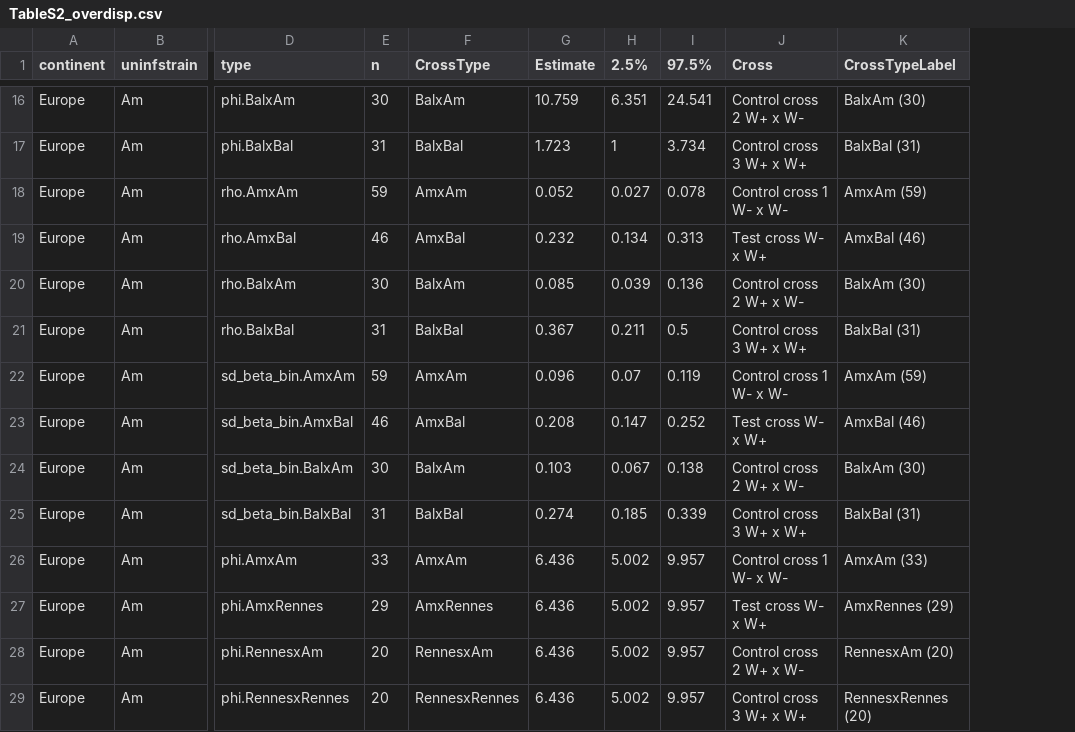
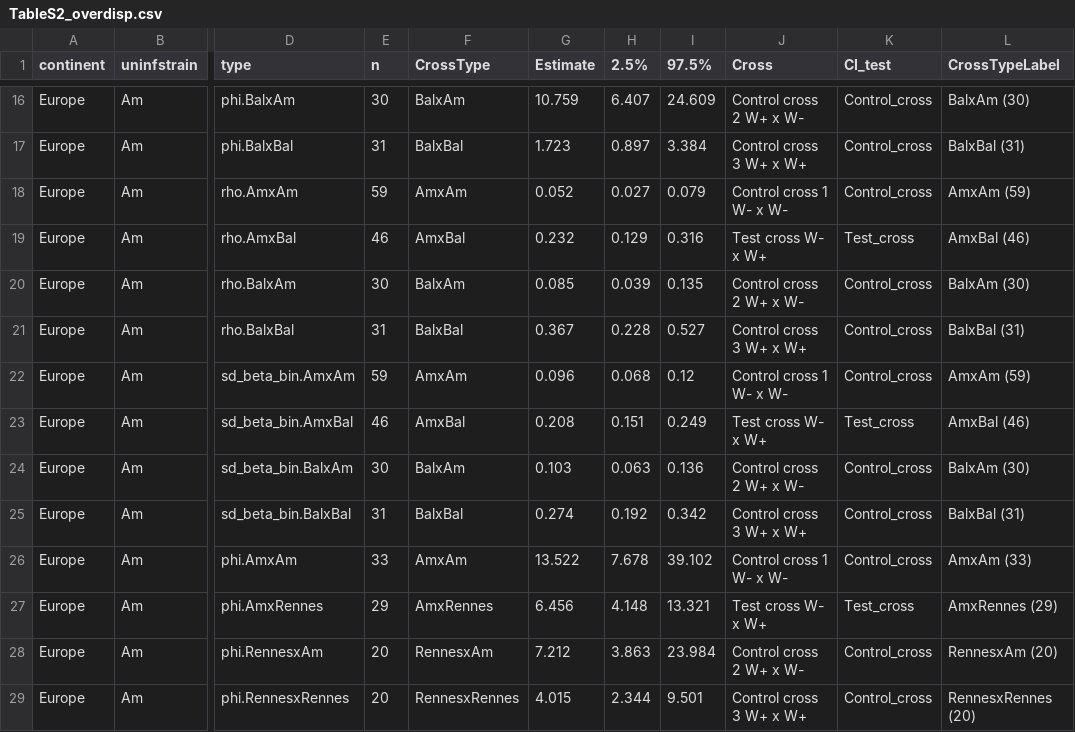
Before and after one commit to luchiksveta05/Y2025.Wolbachia.CI, a CSV file: data/derived_data/TableS2_overdisp.csv, drawn as a sheet; only a part is shown, gaps mark what is left out; the diff covers the shown part only; the diff names each change by its address in the sheet, - before the commit and + after, or states it on an @@ line.

```diff
--- a/data/derived_data/TableS2_overdisp.csv
+++ b/data/derived_data/TableS2_overdisp.csv
+column K (CI_test), rows 16-29: Control_cross | Control_cross | Control_cross | Test_cross | Control_cross | Control_cross | Control_cross | Test_cross | Control_cross | Control_cross | Control_cross | Test_cross | Control_cross | Control_cross
-H16 (2.5%): 6.351
+H16 (2.5%): 6.407
-I16 (97.5%): 24.541
+I16 (97.5%): 24.609
-H17 (2.5%): 1
+H17 (2.5%): 0.897
-I17 (97.5%): 3.734
+I17 (97.5%): 3.384
-I18 (97.5%): 0.078
+I18 (97.5%): 0.079
-H19 (2.5%): 0.134
+H19 (2.5%): 0.129
-I19 (97.5%): 0.313
+I19 (97.5%): 0.316
-I20 (97.5%): 0.136
+I20 (97.5%): 0.135
-H21 (2.5%): 0.211
+H21 (2.5%): 0.228
-I21 (97.5%): 0.5
+I21 (97.5%): 0.527
-H22 (2.5%): 0.07
+H22 (2.5%): 0.068
-I22 (97.5%): 0.119
+I22 (97.5%): 0.12
-H23 (2.5%): 0.147
+H23 (2.5%): 0.151
-I23 (97.5%): 0.252
+I23 (97.5%): 0.249
-H24 (2.5%): 0.067
+H24 (2.5%): 0.063
-I24 (97.5%): 0.138
+I24 (97.5%): 0.136
-H25 (2.5%): 0.185
+H25 (2.5%): 0.192
-I25 (97.5%): 0.339
+I25 (97.5%): 0.342
-G26 (Estimate): 6.436
+G26 (Estimate): 13.522
-H26 (2.5%): 5.002
+H26 (2.5%): 7.678
-I26 (97.5%): 9.957
+I26 (97.5%): 39.102
-G27 (Estimate): 6.436
+G27 (Estimate): 6.456
-H27 (2.5%): 5.002
+H27 (2.5%): 4.148
-I27 (97.5%): 9.957
+I27 (97.5%): 13.321
-G28 (Estimate): 6.436
+G28 (Estimate): 7.212
-H28 (2.5%): 5.002
+H28 (2.5%): 3.863
-I28 (97.5%): 9.957
+I28 (97.5%): 23.984
-G29 (Estimate): 6.436
+G29 (Estimate): 4.015
-H29 (2.5%): 5.002
+H29 (2.5%): 2.344
-I29 (97.5%): 9.957
+I29 (97.5%): 9.501
```
Also changed, not shown: 81 edited cells elsewhere in this file, data/derived_data/TableS2_CI_estimates.csv, data/derived_data/TableS2_confintp1.csv, 11 other files.
